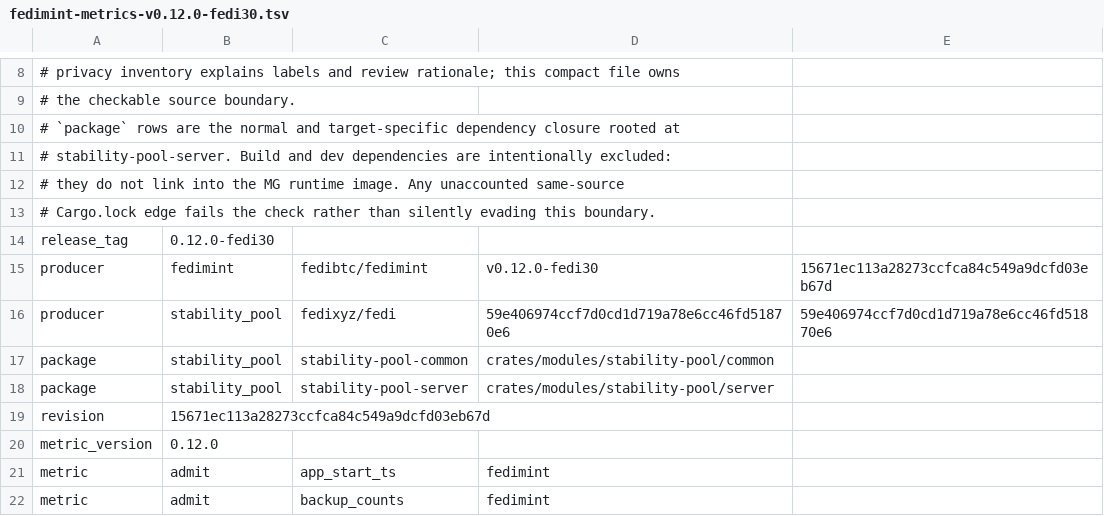
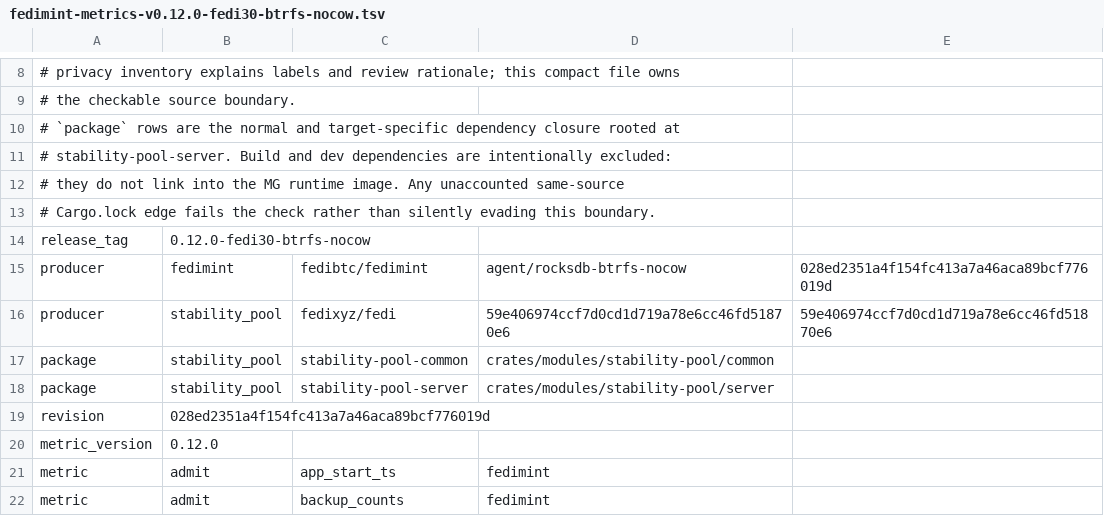
Before and after one commit to fedibtc/manifold, a TSV file: docs/telemetry/fedimint-metrics-v0.12.0-fedi30-btrfs-nocow.tsv (was docs/telemetry/fedimint-metrics-v0.12.0-fedi30.tsv), drawn as a sheet; only a part is shown, gaps mark what is left out.

Commit message:
perf(mg): pin Fedimint with FS_NOCOW_FL on btrfs RocksDB directories
Manifold Guardian (MG) hosts multiple Fedimint guardian seats on one
operator machine, alongside MG's own setup-payment wallet client. Each
seat and the MG wallet store their state in RocksDB and sync their
write-ahead log (WAL) on every commit. On StartOS, every data volume
uses btrfs. Because btrfs is copy-on-write by default, each synced
RocksDB WAL write triggers ~90 KB of CoW metadata writes compared with
~5 KB on ext4 and ~6 KB on ZFS (documented in REQ-seat-capacity-default),
accelerating SSD wear on btrfs hosts.

Previously, even after WAL recycling (recycle_log_file_num = 4 with
PointInTime recovery) ensured writes into an already-sized recycled WAL
file no longer grew i_size, btrfs still allocated new extents, updated
data checksums, and ran btrfs_sync_log() on every fdatasync().

This pins fedibtc/fedimint branch agent/rocksdb-btrfs-nocow
(028ed2351a4f154fc413a7a46aca89bcf776019d), which creates the RocksDB
directory and best-effort sets FS_NOCOW_FL (chattr +C) via
FS_IOC_GETFLAGS/FS_IOC_SETFLAGS whenever fstatfs reports
BTRFS_SUPER_MAGIC. Newly created WAL and SST files inherit NODATACOW, so
overwriting recycled WAL extents in place avoids per-sync CoW allocation
and metadata writes on btrfs while leaving non-btrfs filesystems as a
no-op.

- Covers every seat's seats/<n>/data/database and MG's wallet/client.db
  automatically without pre-creating seats/<n>/data (preserving MG's DKG
  destructive-safety gate) and keeping sibling JSON config files CoW and
  checksummed.
- Requires only inode ownership (works inside unprivileged cap_drop:
  [ALL] containers) and works on existing btrfs directories so newly
  created WAL/SST files inherit NODATACOW after restart.
- Trade-off: disables btrfs data checksumming (NODATASUM) and btrfs
  compression for RocksDB files. RocksDB already CRC32C-checksums every
  WAL record and SST block, btrfs metadata remains CoW and checksummed,
  and btrfs snapshots stay safe (btrfs CoWs once on first overwrite of a
  shared extent).

Prompt/motivation: reduce btrfs write amplification for RocksDB WAL
syncs on StartOS and other btrfs hosts by setting FS_NOCOW_FL in
fedimint-rocksdb and pinning the branch cleanly in Manifold with synced
release/telemetry manifests.

```diff
--- a/docs/telemetry/fedimint-metrics-v0.12.0-fedi30.tsv
+++ b/docs/telemetry/fedimint-metrics-v0.12.0-fedi30-btrfs-nocow.tsv
@@ -13,4 +13,4 @@
 # Cargo.lock edge fails the check rather than silently evading this boundary.
-release_tag	0.12.0-fedi30
-producer	fedimint	fedibtc/fedimint	v0.12.0-fedi30	15671ec113a28273ccfca84c549a9dcfd03eb67d
+release_tag	0.12.0-fedi30-btrfs-nocow
+producer	fedimint	fedibtc/fedimint	agent/rocksdb-btrfs-nocow	028ed2351a4f154fc413a7a46aca89bcf776019d
 producer	stability_pool	fedixyz/fedi	59e406974ccf7d0cd1d719a78e6cc46fd51870e6	59e406974ccf7d0cd1d719a78e6cc46fd51870e6
@@ -18,3 +18,3 @@ package	stability_pool	stability-pool-common	crates/modules/stability-pool/commo
 package	stability_pool	stability-pool-server	crates/modules/stability-pool/server
-revision	15671ec113a28273ccfca84c549a9dcfd03eb67d
+revision	028ed2351a4f154fc413a7a46aca89bcf776019d
 metric_version	0.12.0
```
Also changed, not shown: 9 other files.
